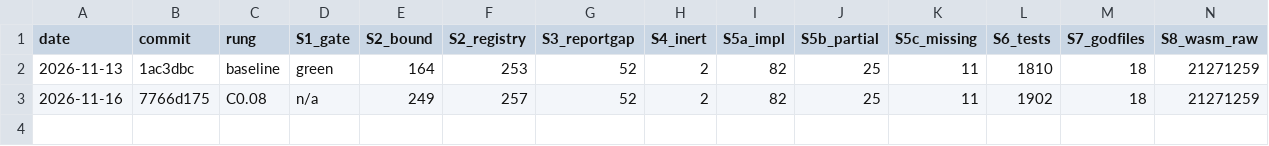
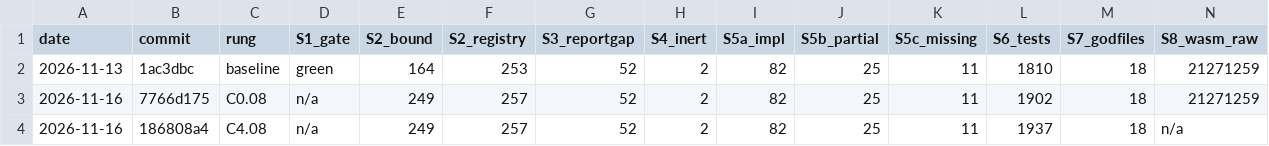
Before and after one commit to aliasfoxkde/FireCraft, a TSV file: docs/climb/SCOREBOARD.tsv, drawn as a sheet; only a part is shown; rows hold the shown columns only; the diff names each change by its address in the sheet, - before the commit and + after, or states it on an @@ line.

```diff
--- a/docs/climb/SCOREBOARD.tsv
+++ b/docs/climb/SCOREBOARD.tsv
+row 4: 2026-11-16 | 186808a4 | C4.08 | n/a | 249 | 257 | 52 | 2 | 82 | 25 | 11 | 1937 | 18 | n/a
```
